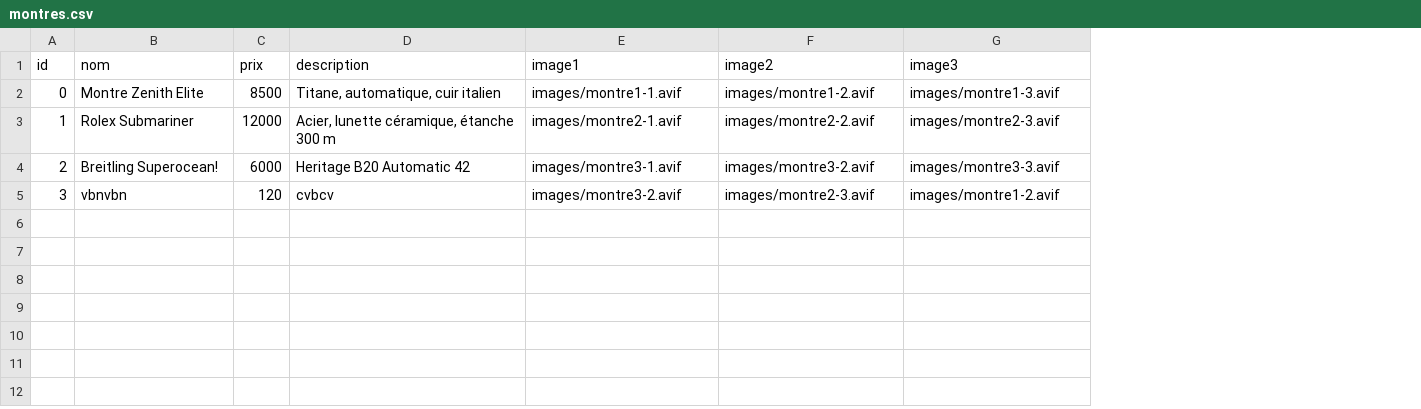
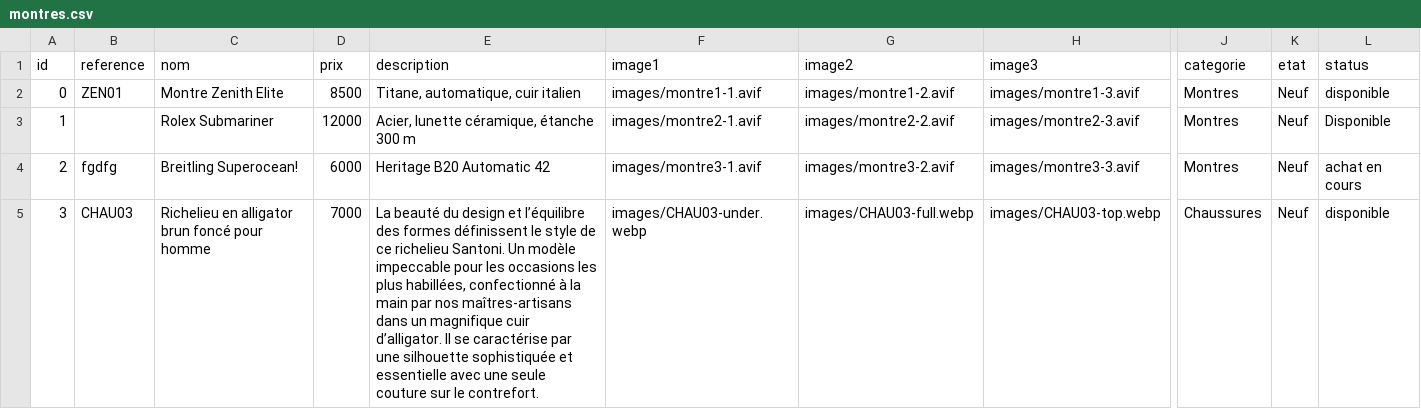
Before and after one commit to latelier22/gotin, a CSV file: data/montres.csv, drawn as a sheet; only a part is shown, gaps mark what is left out; addresses are those after the commit; the diff covers the shown part only; the diff names each change by its address in the sheet, - before the commit and + after, or states it on an @@ line.

Commit message:
filtres categorie sur index.thml ajout des champs

```diff
--- a/data/montres.csv
+++ b/data/montres.csv
+column B (reference), rows 2-5: ZEN01 |  | fgdfg | CHAU03
+column J (categorie), rows 2-5: Montres | Montres | Montres | Chaussures
+column K (etat), rows 2-5: all Neuf
+column L (status), rows 2-5: disponible | Disponible | achat en cours | disponible
-C5 (nom): vbnvbn
+C5 (nom): Richelieu en alligator brun foncé pour homme
-D5 (prix): 120
+D5 (prix): 7000
-E5 (description): cvbcv
+E5 (description): La beauté du design et l’équilibre des formes définissent le style de ce richelieu Santoni. Un modèle impeccable pour les occasions les plus habillées, confectionné à la main par nos maîtres-artisans dans un magnifique cuir d’alligator. Il se caractérise par une silhouette sophistiquée et essentielle avec une seule couture sur le contrefort.
-F5 (image1): images/montre3-2.avif
+F5 (image1): images/CHAU03-under.webp
-G5 (image2): images/montre2-3.avif
+G5 (image2): images/CHAU03-full.webp
-H5 (image3): images/montre1-2.avif
+H5 (image3): images/CHAU03-top.webp
```
Also changed, not shown: 1 edited cell elsewhere in this file, 52 other files.
